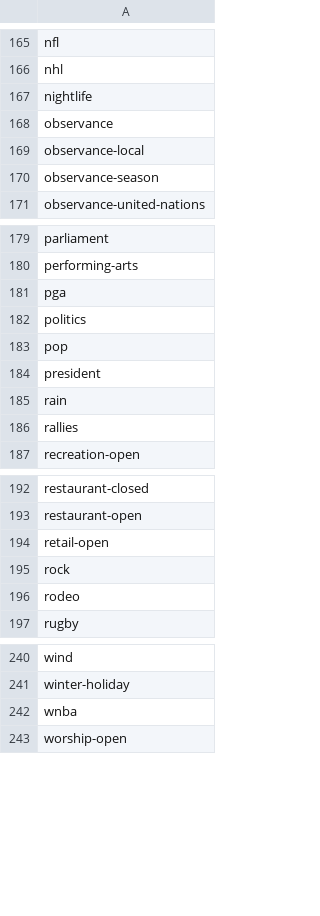
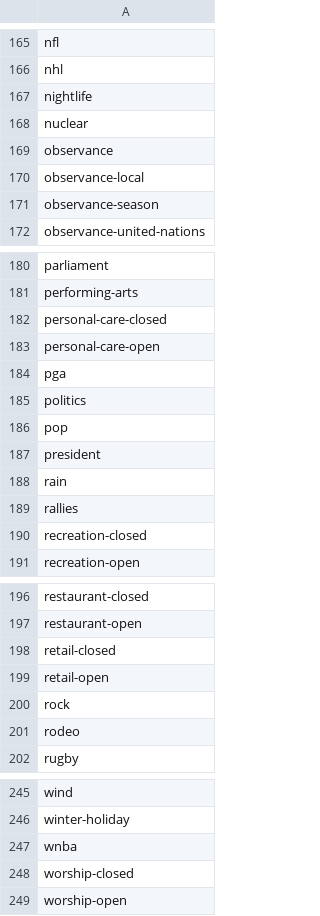
Before and after one commit to predicthq/gitbook-tech-docs, a CSV file: assets/phq-labels.csv, drawn as a sheet; only a part is shown, gaps mark what is left out.

```diff
--- a/assets/phq-labels.csv
+++ b/assets/phq-labels.csv
@@ -167,2 +167,3 @@ nhl
 nightlife
+nuclear
 observance
@@ -180,2 +181,4 @@ parliament
 performing-arts
+personal-care-closed
+personal-care-open
 pga
@@ -186,2 +189,3 @@ rain
 rallies
+recreation-closed
 recreation-open
@@ -193,2 +197,3 @@ restaurant-closed
 restaurant-open
+retail-closed
 retail-open
@@ -242,2 +247,3 @@ winter-holiday
 wnba
+worship-closed
 worship-open
```
